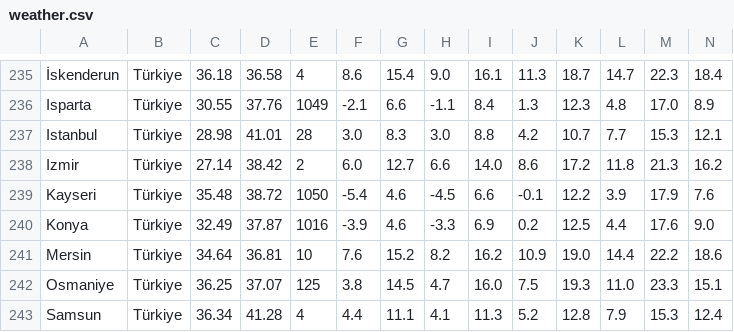
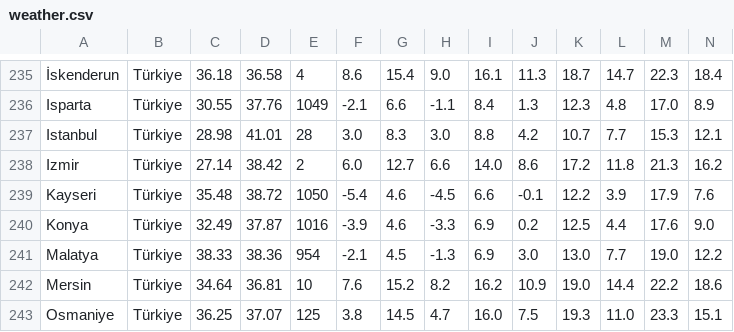
Before and after one commit to Institute-for-Future-Intelligence/aladdin, a CSV file: src/resources/weather.csv, drawn as a sheet; only a part is shown, gaps mark what is left out; the shorter side is filled out with more unchanged rows; rows hold the shown columns only; the diff names each change by its address in the sheet, - before the commit and + after, or states it on an @@ line.

```diff
--- a/src/resources/weather.csv
+++ b/src/resources/weather.csv
+row 241: Malatya | Türkiye | 38.33 | 38.36 | 954 | -2.1 | 4.5 | -1.3 | 6.9 | 3.0 | 13.0 | 7.7 | 19.0 | 12.2
```
Also changed, not shown: 2 other files.
